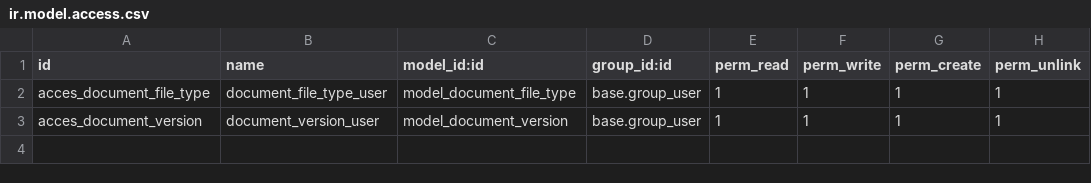
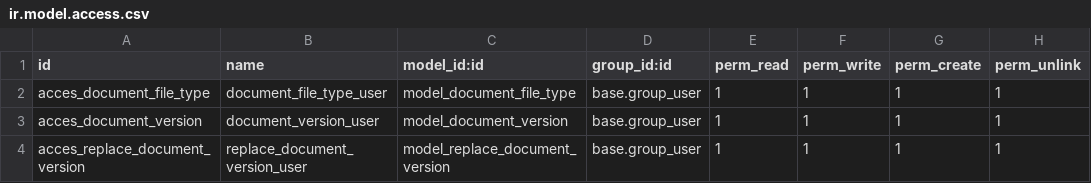
Before and after one commit to ealfaro91/ctlp, a CSV file: quality_control_bol/security/ir.model.access.csv, drawn as a sheet.

```diff
--- a/quality_control_bol/security/ir.model.access.csv
+++ b/quality_control_bol/security/ir.model.access.csv
@@ -3 +3,2 @@ acces_document_file_type,document_file_type_user,model_document_file_type,base.g
 acces_document_version,document_version_user,model_document_version,base.group_user,1,1,1,1
+acces_replace_document_version,replace_document_version_user,model_replace_document_version,base.group_user,1,1,1,1
```
Also changed, not shown: 21 other files.
